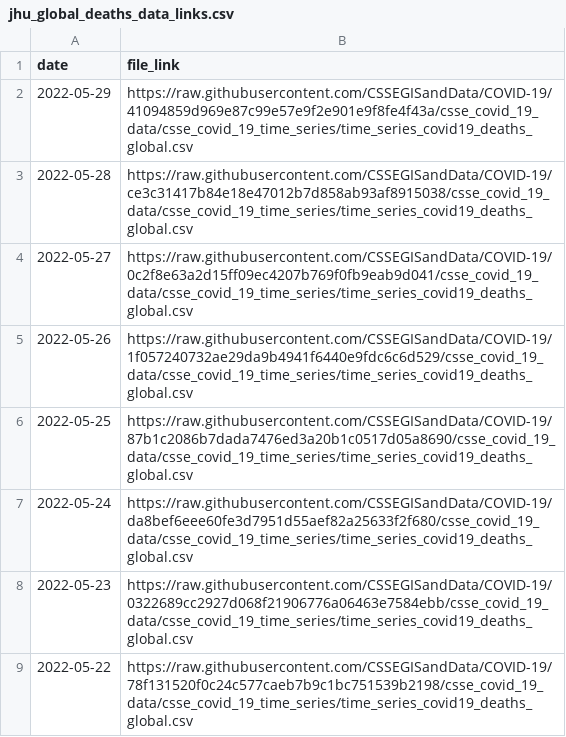
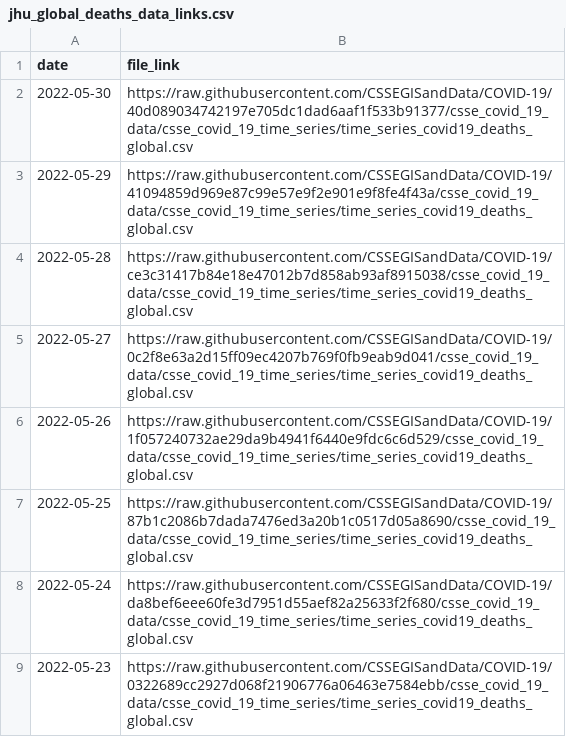
Before and after one commit to Serena-Wang/covidData, a CSV file: data/jhu_global_deaths_data_links.csv, drawn as a sheet; only a part is shown; the shorter side is filled out with more unchanged rows; the diff names each change by its address in the sheet, - before the commit and + after, or states it on an @@ line.

```diff
--- a/data/jhu_global_deaths_data_links.csv
+++ b/data/jhu_global_deaths_data_links.csv
+row 2: 2022-05-30 | https://raw.githubusercontent.com/CSSEGISandData/COVID-19/40d089034742197e705dc1dad6aaf1f533b91377/csse_covid_19_data/csse_covid_19_time_series/time_series_covid19_deaths_global.csv
```
Also changed, not shown: data/jhu_global_cases_data_links.csv, data/jhu_us_cases_data_links.csv, 1 other file.
